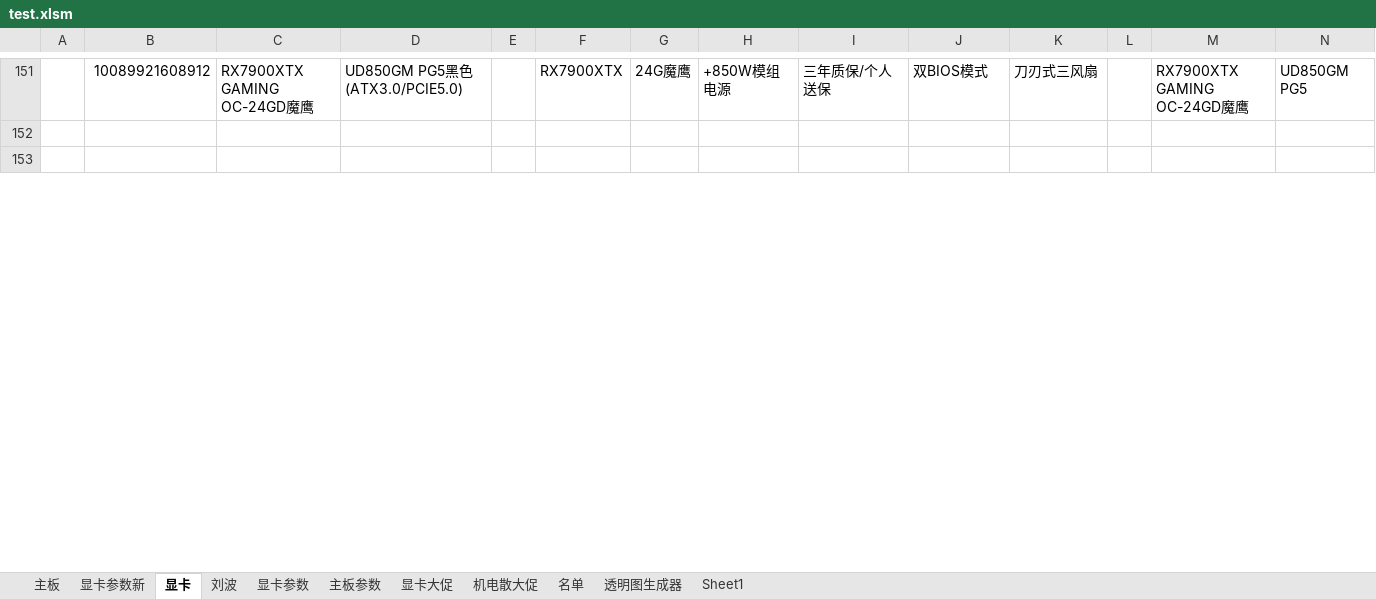
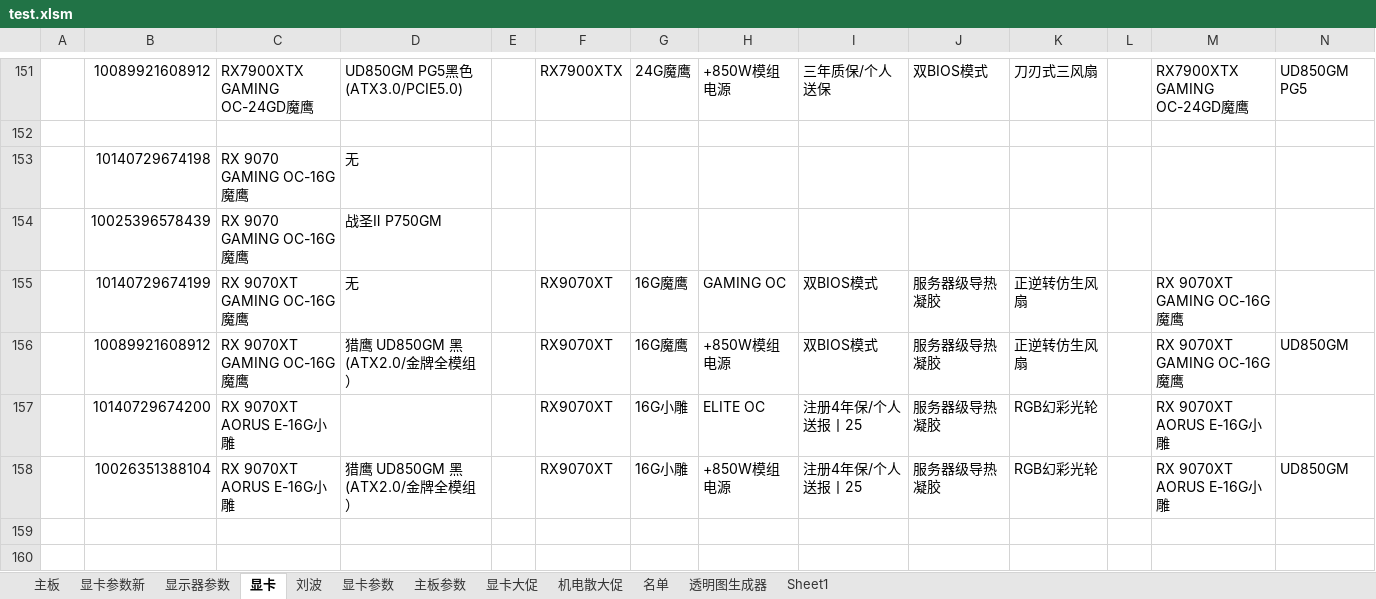
Before and after one commit to irx999/ps_of_py, an Excel workbook: test.xlsm, sheet 显卡, drawn as a sheet; only a part is shown, gaps mark what is left out; values as stored, in another font and other column widths than the file's, no borders; charts and pictures and table styles not drawn; rows hold the shown columns only; the diff covers the shown part only; the diff names each change by its address in the sheet, - before the commit and + after, or states it on an @@ line.

```diff
--- a/test.xlsm (sheet 显卡)
+++ b/test.xlsm (sheet 显卡)
+sheet tab: 显示器参数
+row 153:  | 10140729674198 | RX 9070 GAMING OC-16G魔鹰 | 无
+row 154:  | 10025396578439 | RX 9070 GAMING OC-16G魔鹰 | 战圣Ⅱ P750GM
+row 155:  | 10140729674199 | RX 9070XT GAMING OC-16G魔鹰 | 无 |  | RX9070XT | 16G魔鹰 | GAMING OC | 双BIOS模式 | 服务器级导热凝胶 | 正逆转仿生风扇 |  | RX 9070XT GAMING OC-16G魔鹰
+row 156:  | 10089921608912 | RX 9070XT GAMING OC-16G魔鹰 | 猎鹰 UD850GM 黑(ATX2.0/金牌全模组） |  | RX9070XT | 16G魔鹰 | +850W模组电源 | 双BIOS模式 | 服务器级导热凝胶 | 正逆转仿生风扇 |  | RX 9070XT GAMING OC-16G魔鹰 | UD850GM
+row 157:  | 10140729674200 | RX 9070XT AORUS E-16G小雕 |  |  | RX9070XT | 16G小雕 | ELITE OC | 注册4年保/个人送报丨25 | 服务器级导热凝胶 | RGB幻彩光轮 |  | RX 9070XT AORUS E-16G小雕
+row 158:  | 10026351388104 | RX 9070XT AORUS E-16G小雕 | 猎鹰 UD850GM 黑(ATX2.0/金牌全模组） |  | RX9070XT | 16G小雕 | +850W模组电源 | 注册4年保/个人送报丨25 | 服务器级导热凝胶 | RGB幻彩光轮 |  | RX 9070XT AORUS E-16G小雕 | UD850GM
+row 160: (empty)
```
Also changed, not shown: 6 added rows and 6 edited cells elsewhere in this sheet, sheet 显卡参数新, sheet 主板, charts or pictures.
